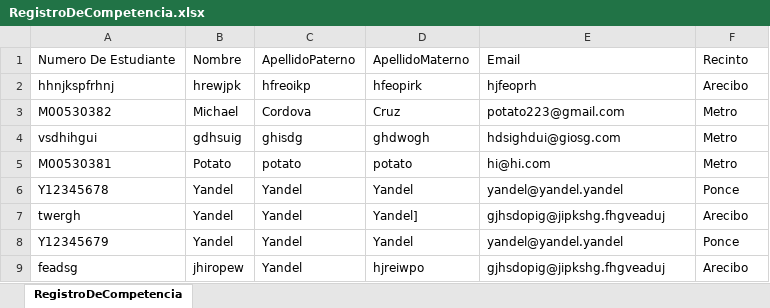
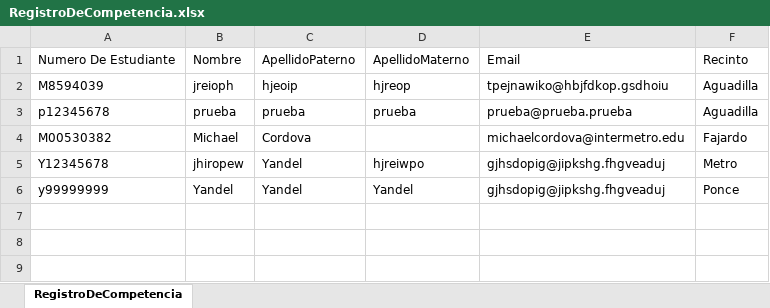
Before and after one commit to MichaelCordovaCruz/RegistroDeCompetenciaBash, an Excel workbook: RegistroDeCompetencia.xlsx, sheet RegistroDeCompetencia, drawn as a sheet; values as stored, in another font and other column widths than the file's, no borders; removed rows and columns are numbered as before the commit, all else as after; the diff names each change by its address in the sheet, - before the commit and + after, or states it on an @@ line.

Commit message:
Changed to using the data rirectly from DB

```diff
--- a/RegistroDeCompetencia.xlsx (sheet RegistroDeCompetencia)
+++ b/RegistroDeCompetencia.xlsx (sheet RegistroDeCompetencia)
-row 2: hhnjkspfrhnj | hrewjpk | hfreoikp | hfeopirk | hjfeoprh | Arecibo
+row 2: M8594039 | jreioph | hjeoip | hjreop | tpejnawiko@hbjfdkop.gsdhoiu | Aguadilla
+row 3: p12345678 | prueba | prueba | prueba | prueba@prueba.prueba | Aguadilla
-D4: Cruz
+D4: (empty)
-E4: potato223@gmail.com
+E4: michaelcordova@intermetro.edu
-F4: Metro
+F4: Fajardo
-row 4: vsdhihgui | gdhsuig | ghisdg | ghdwogh | hdsighdui@giosg.com | Metro
-row 5: M00530381 | Potato | potato | potato | hi@hi.com | Metro
-B5: Yandel
+B5: jhiropew
-D5: Yandel
+D5: hjreiwpo
-E5: yandel@yandel.yandel
+E5: gjhsdopig@jipkshg.fhgveaduj
-F5: Ponce
+F5: Metro
-row 7: twergh | Yandel | Yandel | Yandel] | gjhsdopig@jipkshg.fhgveaduj | Arecibo
-A6: Y12345679
+A6: y99999999
-E6: yandel@yandel.yandel
+E6: gjhsdopig@jipkshg.fhgveaduj
-row 9: feadsg | jhiropew | Yandel | hjreiwpo | gjhsdopig@jipkshg.fhgveaduj | Arecibo
```
Also changed, not shown: 20 other files.
